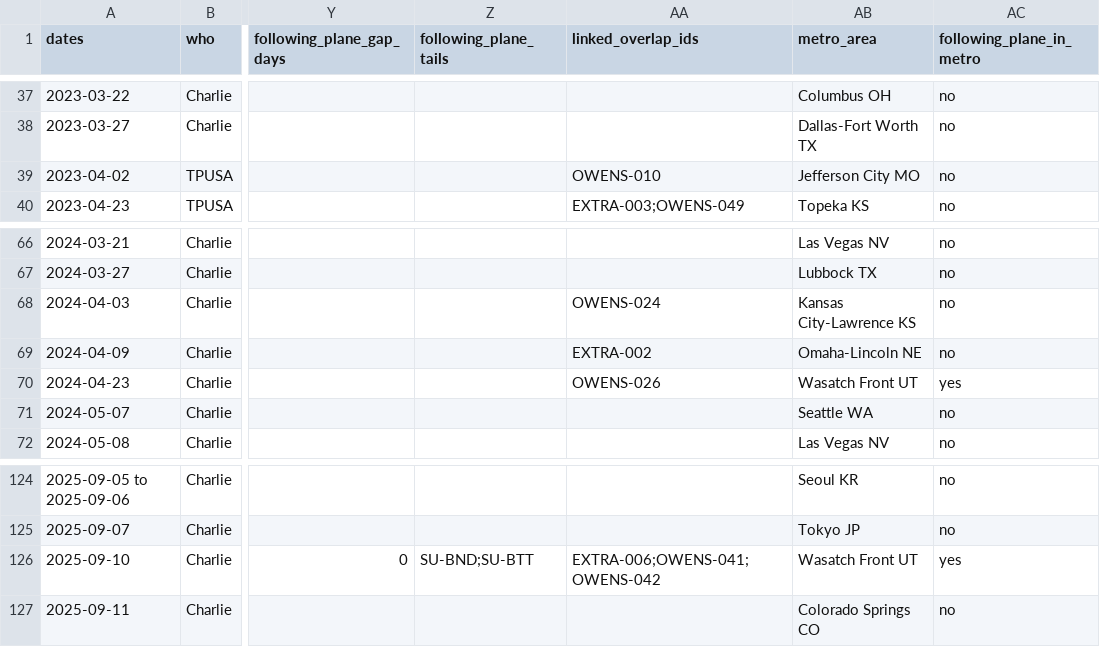
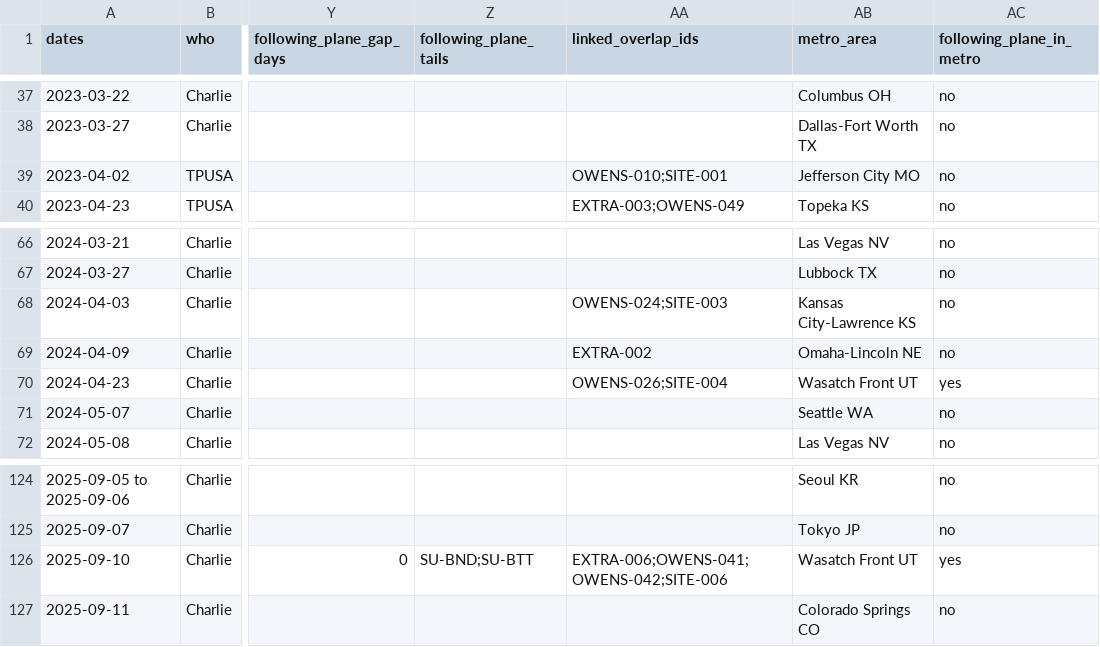
Before and after one commit to ACT3ai/charlie-kirk, a CSV file: site/docs/Planes/following/tpusa_events.csv, drawn as a sheet; only a part is shown, gaps mark what is left out; the diff names each change by its address in the sheet, - before the commit and + after, or states it on an @@ line.

```diff
--- a/site/docs/Planes/following/tpusa_events.csv
+++ b/site/docs/Planes/following/tpusa_events.csv
-AA39 (linked_overlap_ids): OWENS-010
+AA39 (linked_overlap_ids): OWENS-010;SITE-001
-AA68 (linked_overlap_ids): OWENS-024
+AA68 (linked_overlap_ids): OWENS-024;SITE-003
-AA70 (linked_overlap_ids): OWENS-026
+AA70 (linked_overlap_ids): OWENS-026;SITE-004
-AA126 (linked_overlap_ids): EXTRA-006;OWENS-041;OWENS-042
+AA126 (linked_overlap_ids): EXTRA-006;OWENS-041;OWENS-042;SITE-006
```
Also changed, not shown: site/docs/Planes/following/flights.csv, site/docs/Planes/following/planes.csv, 10 other files.
